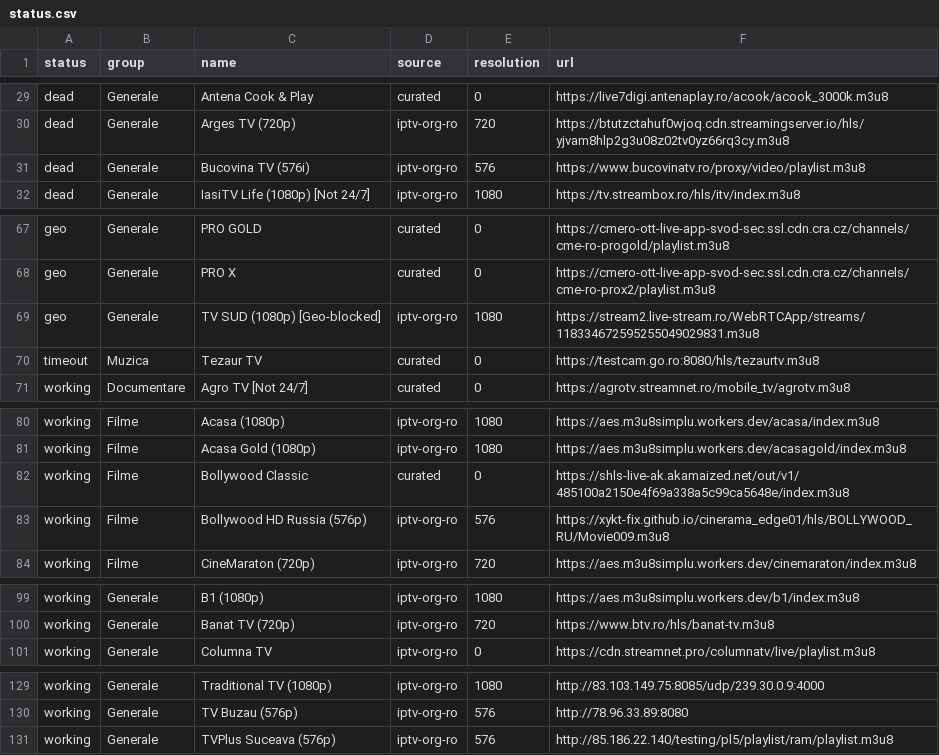
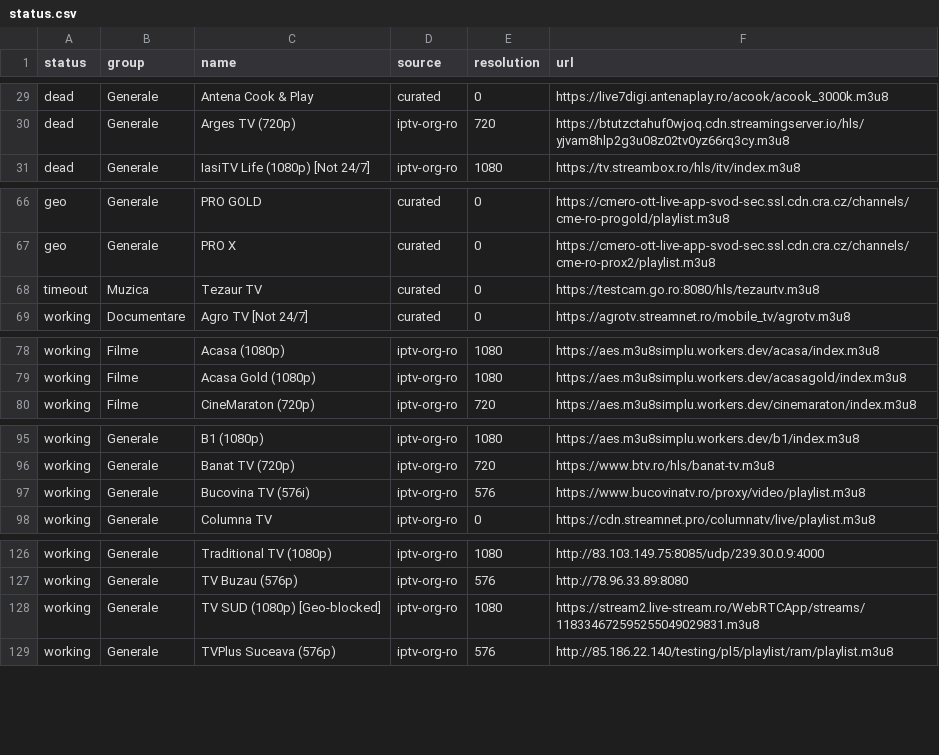
Before and after one commit to carloclim/romania-iptv-list, a CSV file: dist/status.csv, drawn as a sheet; only a part is shown, gaps mark what is left out; the diff covers the shown part only.

```diff
--- a/dist/status.csv
+++ b/dist/status.csv
@@ -30,3 +30,2 @@ dead,Generale,Antena Cook & Play,curated,0,https://live7digi.antenaplay.ro/acook
 dead,Generale,Arges TV (720p),iptv-org-ro,720,https://btutzctahuf0wjoq.cdn.streamingserver.io/hls/yjvam8hlp2g3u08z02tv0yz66rq3cy.m3u8
-dead,Generale,Bucovina TV (576i),iptv-org-ro,576,https://www.bucovinatv.ro/proxy/video/playlist.m3u8
 dead,Generale,IasiTV Life (1080p) [Not 24/7],iptv-org-ro,1080,https://tv.streambox.ro/hls/itv/index.m3u8
@@ -68,3 +67,2 @@ geo,Generale,PRO GOLD,curated,0,https://cmero-ott-live-app-svod-sec.ssl.cdn.cra.
 geo,Generale,PRO X,curated,0,https://cmero-ott-live-app-svod-sec.ssl.cdn.cra.cz/channels/cme-ro-prox2/playlist.m3u8
-geo,Generale,TV SUD (1080p) [Geo-blocked],iptv-org-ro,1080,https://stream2.live-stream.ro/WebRTCApp/streams/118334672595255049029831.m3u8
 timeout,Muzica,Tezaur TV,curated,0,https://testcam.go.ro:8080/hls/tezaurtv.m3u8
@@ -81,4 +79,2 @@ working,Filme,Acasa (1080p),iptv-org-ro,1080,https://aes.m3u8simplu.workers.dev/
 working,Filme,Acasa Gold (1080p),iptv-org-ro,1080,https://aes.m3u8simplu.workers.dev/acasagold/index.m3u8
-working,Filme,Bollywood Classic,curated,0,https://shls-live-ak.akamaized.net/out/v1/485100a2150e4f69a338a5c99ca5648e/index.m3u8
-working,Filme,Bollywood HD Russia (576p),iptv-org-ro,576,https://xykt-fix.github.io/cinerama_edge01/hls/BOLLYWOOD_RU/Movie009.m3u8
 working,Filme,CineMaraton (720p),iptv-org-ro,720,https://aes.m3u8simplu.workers.dev/cinemaraton/index.m3u8
@@ -100,2 +96,3 @@ working,Generale,B1 (1080p),iptv-org-ro,1080,https://aes.m3u8simplu.workers.dev/
 working,Generale,Banat TV (720p),iptv-org-ro,720,https://www.btv.ro/hls/banat-tv.m3u8
+working,Generale,Bucovina TV (576i),iptv-org-ro,576,https://www.bucovinatv.ro/proxy/video/playlist.m3u8
 working,Generale,Columna TV,iptv-org-ro,0,https://cdn.streamnet.pro/columnatv/live/playlist.m3u8
@@ -130,2 +127,3 @@ working,Generale,Traditional TV (1080p),iptv-org-ro,1080,http://83.103.149.75:80
 working,Generale,TV Buzau (576p),iptv-org-ro,576,http://78.96.33.89:8080
+working,Generale,TV SUD (1080p) [Geo-blocked],iptv-org-ro,1080,https://stream2.live-stream.ro/WebRTCApp/streams/118334672595255049029831.m3u8
 working,Generale,TVPlus Suceava (576p),iptv-org-ro,576,http://85.186.22.140/testing/pl5/playlist/ram/playlist.m3u8
```
Also changed, not shown: 1 removed row elsewhere in this file, 15 other files.
